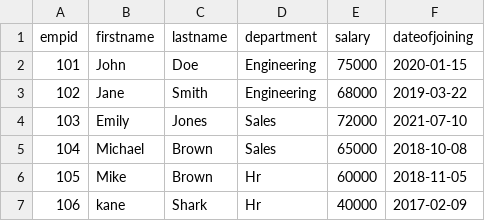
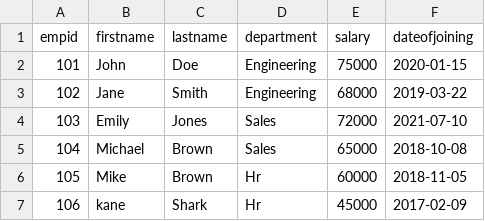
Before and after one commit to thanush7/stock, a CSV file: test.csv, drawn as a sheet.

Commit message:
test file updated

```diff
--- a/test.csv
+++ b/test.csv
@@ -6,2 +6,2 @@ empid,firstname,lastname,department,salary,dateofjoining
 105,Mike,Brown,Hr,60000,2018-11-05
-106,kane,Shark,Hr,40000,2017-02-09
+106,kane,Shark,Hr,45000,2017-02-09
```
